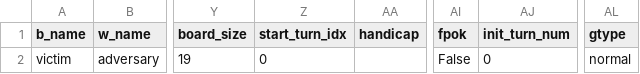
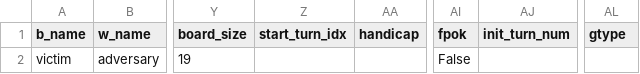
Before and after one commit to AlignmentResearch/KataGoVisualizer, a CSV file: sgf-viewer/public/sgfs/qualitative/game_infos.csv, drawn as a sheet; only a part is shown, gaps mark what is left out; the diff names each change by its address in the sheet, - before the commit and + after, or states it on an @@ line.

```diff
--- a/sgf-viewer/public/sgfs/qualitative/game_infos.csv
+++ b/sgf-viewer/public/sgfs/qualitative/game_infos.csv
-Z2 (start_turn_idx): 0
+Z2 (start_turn_idx): (empty)
-AJ2 (init_turn_num): 0
+AJ2 (init_turn_num): (empty)
-AL2 (gtype): normal
+AL2 (gtype): (empty)
```
Also changed, not shown: sgf-viewer/public/sgfs/amateur_vs_adv/game_infos.csv, 2 other files.
